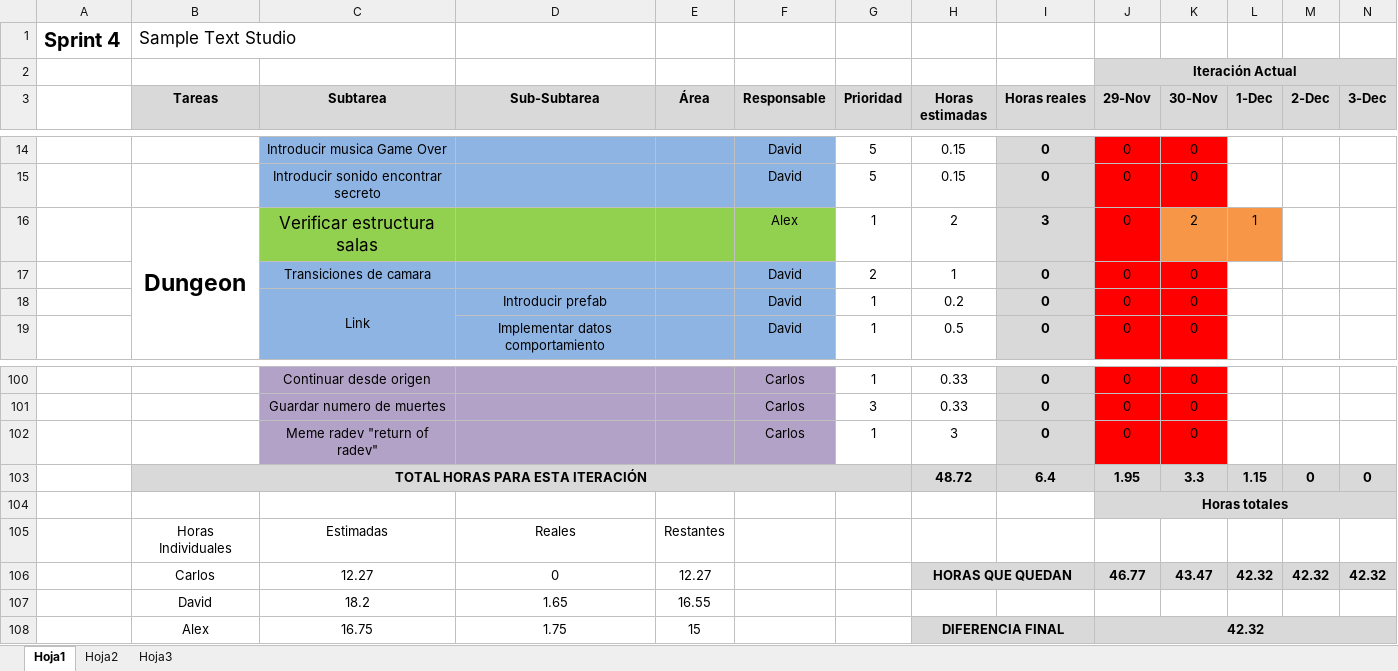
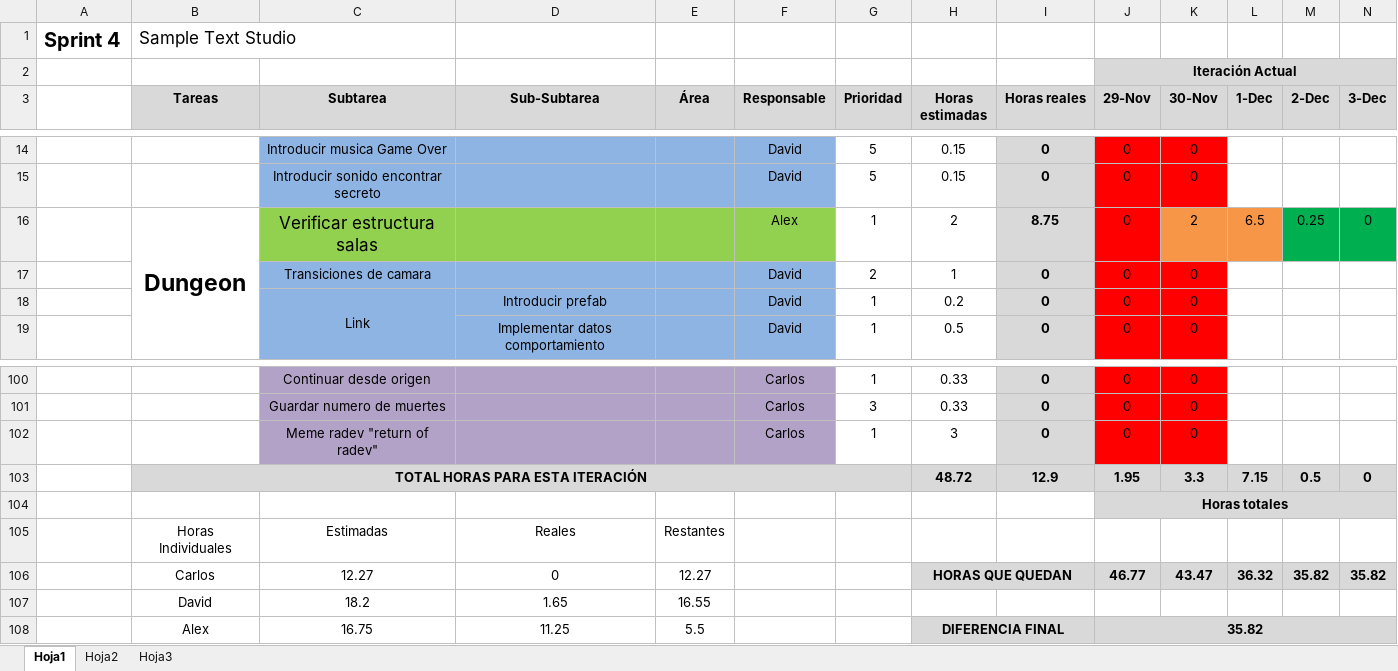
Before and after one commit to devildrake/MAP_LegendOfRadev, an Excel workbook: tabla scrum backlog + burndown chart - Sprint 4 SampleTextStudio.xlsx, sheet Hoja1, drawn as a sheet; only a part is shown, gaps mark what is left out; values as stored, in another font and other column widths than the file's, no borders; charts and pictures not drawn; removed rows and columns are numbered as before the commit, all else as after; rows hold the shown columns only; the diff covers the shown part only; the diff names each change by its address in the sheet, - before the commit and + after, or states it on an @@ line.

```diff
--- a/tabla scrum backlog + burndown chart - Sprint 4 SampleTextStudio.xlsx (sheet Hoja1)
+++ b/tabla scrum backlog + burndown chart - Sprint 4 SampleTextStudio.xlsx (sheet Hoja1)
-row 16:  | Dungeon | Verificar estructura salas |  |  | Alex | 1 | 2 | 3 | 0 | 2 | 1
+row 16:  | Dungeon | Verificar estructura salas |  |  | Alex | 1 | 2 | 8.75 | 0 | 2 | 6.5 | 0.25 | 0
-I103 (Horas reales): 6.4
+I103 (Horas reales): 12.9
-L103 (1-Dec): 1.15
+L103 (1-Dec): 7.15
-M103 (2-Dec): 0
+M103 (2-Dec): 0.5
-row 106:  | Carlos | 12.27 | 0 | 12.27 |  |  | HORAS QUE QUEDAN |  | 46.77 | 43.47 | 42.32 | 42.32 | 42.32
+row 106:  | Carlos | 12.27 | 0 | 12.27 |  |  | HORAS QUE QUEDAN |  | 46.77 | 43.47 | 36.32 | 35.82 | 35.82
-D108 (Sub-Subtarea): 1.75
+D108 (Sub-Subtarea): 11.25
-E108 (Área): 15
+E108 (Área): 5.5
-J108 (29-Nov): 42.32
+J108 (29-Nov): 35.82
```
Also changed, not shown: 1 added row, 1 removed row, 42 edited cells and cell formats elsewhere in this sheet, charts or pictures.
